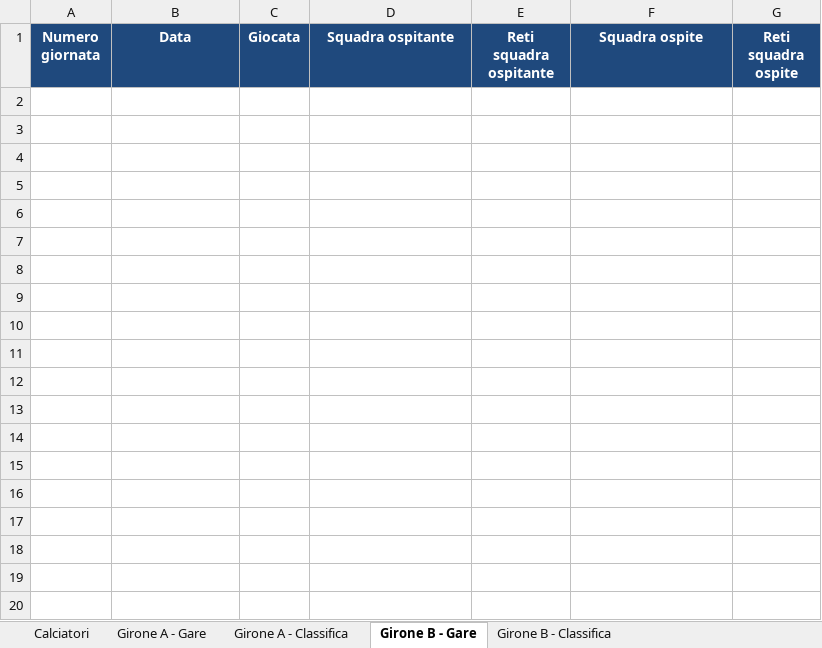
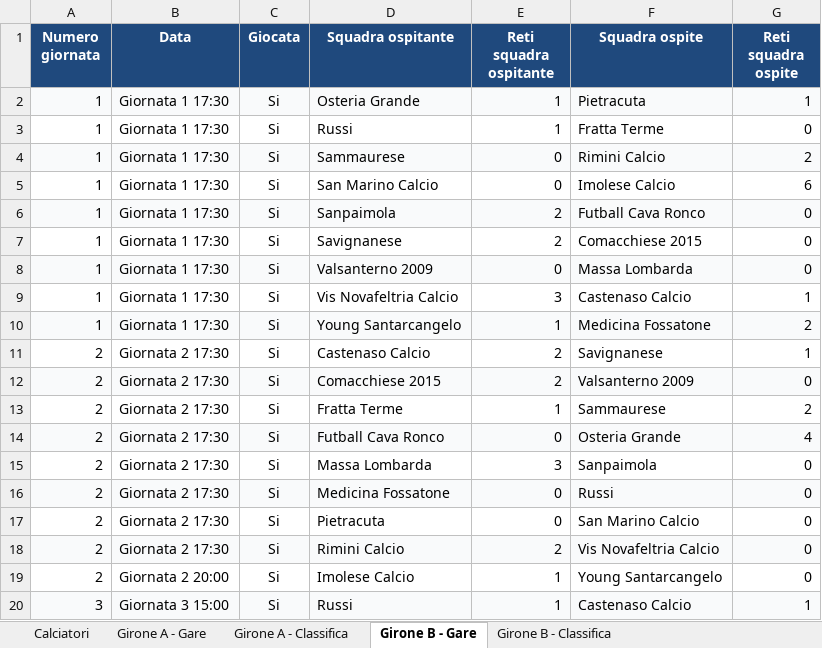
Before and after one commit to srrfr/REFSTUDIO1.0, an Excel workbook: Eccellenza_Emilia_Romagna_Database_Completo.xlsx, sheet Girone B - Gare, drawn as a sheet; only a part is shown; values as stored, in another font and other column widths than the file's, no borders; the diff covers the shown part only; the diff names each change by its address in the sheet, - before the commit and + after, or states it on an @@ line.

```diff
--- a/Eccellenza_Emilia_Romagna_Database_Completo.xlsx (sheet Girone B - Gare)
+++ b/Eccellenza_Emilia_Romagna_Database_Completo.xlsx (sheet Girone B - Gare)
+row 2: 1 | Giornata 1 17:30 | Si | Osteria Grande | 1 | Pietracuta | 1
+row 3: 1 | Giornata 1 17:30 | Si | Russi | 1 | Fratta Terme | 0
+row 4: 1 | Giornata 1 17:30 | Si | Sammaurese | 0 | Rimini Calcio | 2
+row 5: 1 | Giornata 1 17:30 | Si | San Marino Calcio | 0 | Imolese Calcio | 6
+row 6: 1 | Giornata 1 17:30 | Si | Sanpaimola | 2 | Futball Cava Ronco | 0
+row 7: 1 | Giornata 1 17:30 | Si | Savignanese | 2 | Comacchiese 2015 | 0
+row 8: 1 | Giornata 1 17:30 | Si | Valsanterno 2009 | 0 | Massa Lombarda | 0
+row 9: 1 | Giornata 1 17:30 | Si | Vis Novafeltria Calcio | 3 | Castenaso Calcio | 1
+row 10: 1 | Giornata 1 17:30 | Si | Young Santarcangelo | 1 | Medicina Fossatone | 2
+row 11: 2 | Giornata 2 17:30 | Si | Castenaso Calcio | 2 | Savignanese | 1
+row 12: 2 | Giornata 2 17:30 | Si | Comacchiese 2015 | 2 | Valsanterno 2009 | 0
+row 13: 2 | Giornata 2 17:30 | Si | Fratta Terme | 1 | Sammaurese | 2
+row 14: 2 | Giornata 2 17:30 | Si | Futball Cava Ronco | 0 | Osteria Grande | 4
+row 15: 2 | Giornata 2 17:30 | Si | Massa Lombarda | 3 | Sanpaimola | 0
+row 16: 2 | Giornata 2 17:30 | Si | Medicina Fossatone | 0 | Russi | 0
+row 17: 2 | Giornata 2 17:30 | Si | Pietracuta | 0 | San Marino Calcio | 0
+row 18: 2 | Giornata 2 17:30 | Si | Rimini Calcio | 2 | Vis Novafeltria Calcio | 0
+row 19: 2 | Giornata 2 20:00 | Si | Imolese Calcio | 1 | Young Santarcangelo | 0
+row 20: 3 | Giornata 3 15:00 | Si | Russi | 1 | Castenaso Calcio | 1
```
Also changed, not shown: 287 added rows elsewhere in this sheet, sheet Calciatori, sheet Girone A - Gare, sheet Girone B - Classifica, sheet Girone A - Classifica, data/excel/Eccellenza_Emilia_Romagna_Database_Completo.xlsx, 3 other files.
